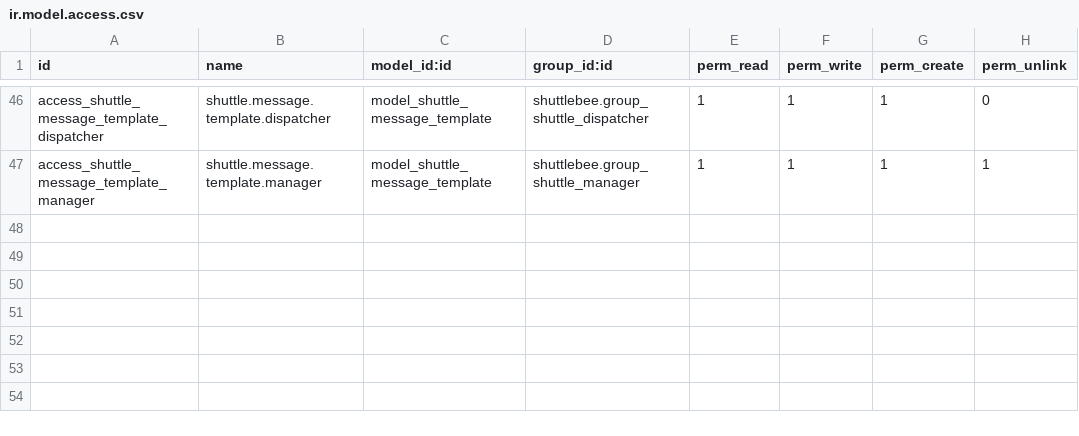
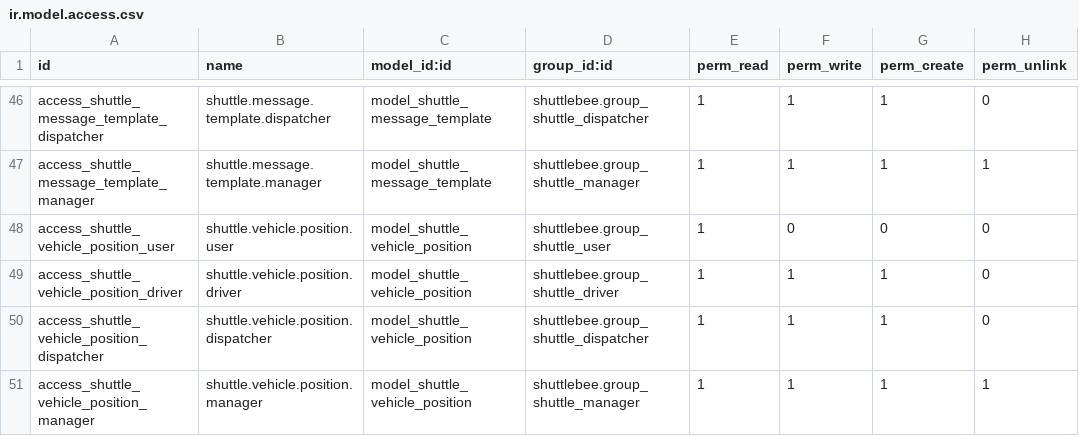
Before and after one commit to geniustep/ShuttleBee, a CSV file: security/ir.model.access.csv, drawn as a sheet; only a part is shown, gaps mark what is left out.

```diff
--- a/security/ir.model.access.csv
+++ b/security/ir.model.access.csv
@@ -47 +47,5 @@ access_shuttle_message_template_dispatcher,shuttle.message.template.dispatcher,m
 access_shuttle_message_template_manager,shuttle.message.template.manager,model_shuttle_message_template,shuttlebee.group_shuttle_manager,1,1,1,1
+access_shuttle_vehicle_position_user,shuttle.vehicle.position.user,model_shuttle_vehicle_position,shuttlebee.group_shuttle_user,1,0,0,0
+access_shuttle_vehicle_position_driver,shuttle.vehicle.position.driver,model_shuttle_vehicle_position,shuttlebee.group_shuttle_driver,1,1,1,0
+access_shuttle_vehicle_position_dispatcher,shuttle.vehicle.position.dispatcher,model_shuttle_vehicle_position,shuttlebee.group_shuttle_dispatcher,1,1,1,0
+access_shuttle_vehicle_position_manager,shuttle.vehicle.position.manager,model_shuttle_vehicle_position,shuttlebee.group_shuttle_manager,1,1,1,1
```
Also changed, not shown: 11 other files.
